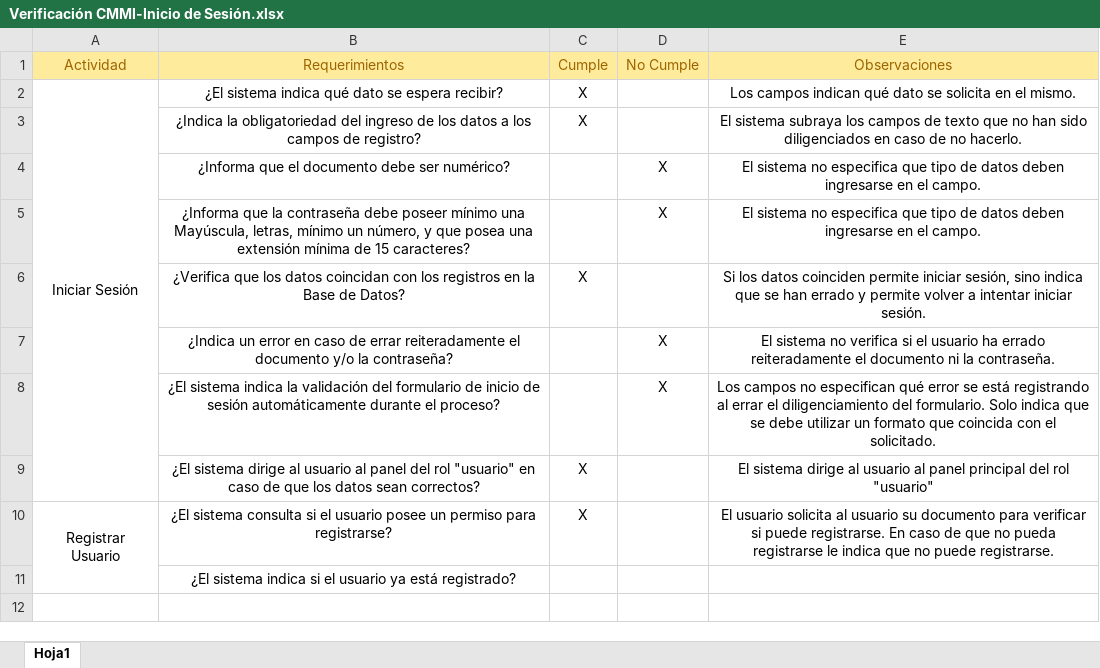
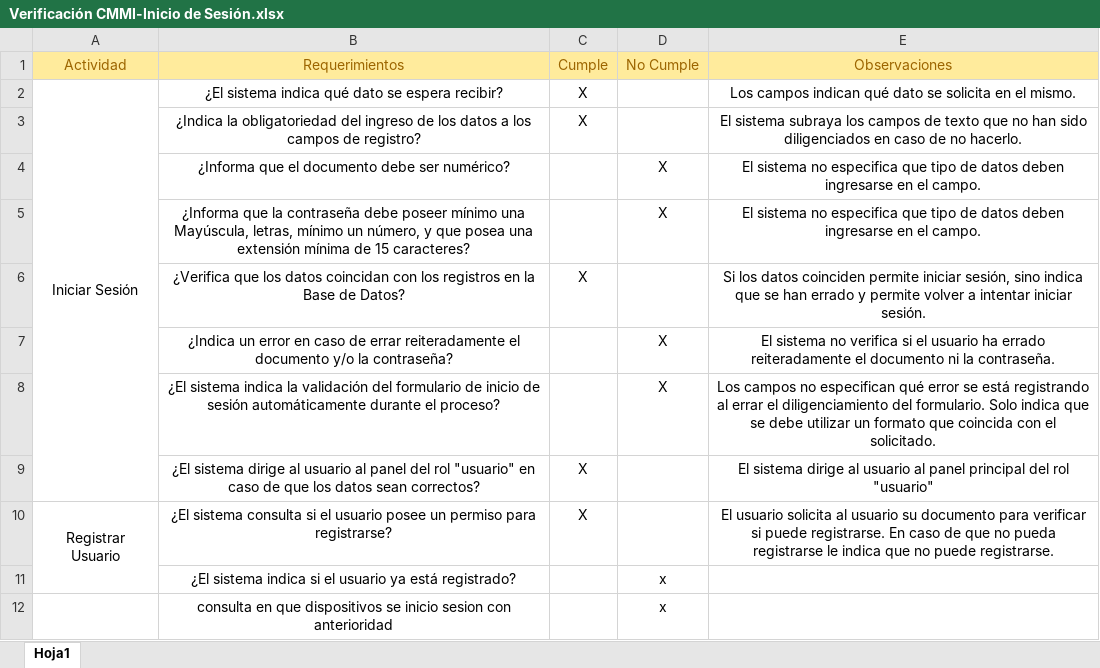
Before and after one commit to JuanGambaAprendiz/ProyectoCis, an Excel workbook: Verificación CMMI-Inicio de Sesión.xlsx, sheet Hoja1, drawn as a sheet; values as stored, in another font and other column widths than the file's, no borders; the diff names each change by its address in the sheet, - before the commit and + after, or states it on an @@ line.

Commit message:
Verificación CMMI-Inicio de Sesión
version 0.2
consulta de dispositivos

```diff
--- a/Verificación CMMI-Inicio de Sesión.xlsx (sheet Hoja1)
+++ b/Verificación CMMI-Inicio de Sesión.xlsx (sheet Hoja1)
-D11: (empty)
+D11: x
+row 12:  | consulta en que dispositivos se inicio sesion con anterioridad |  | x
```
